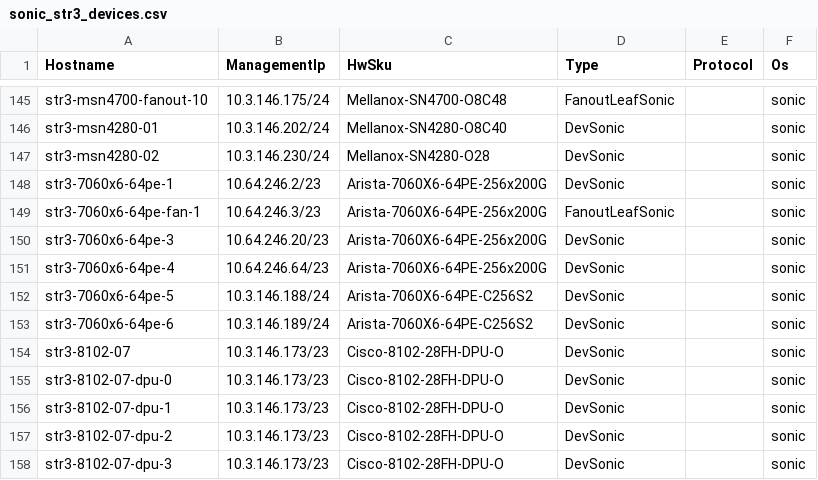
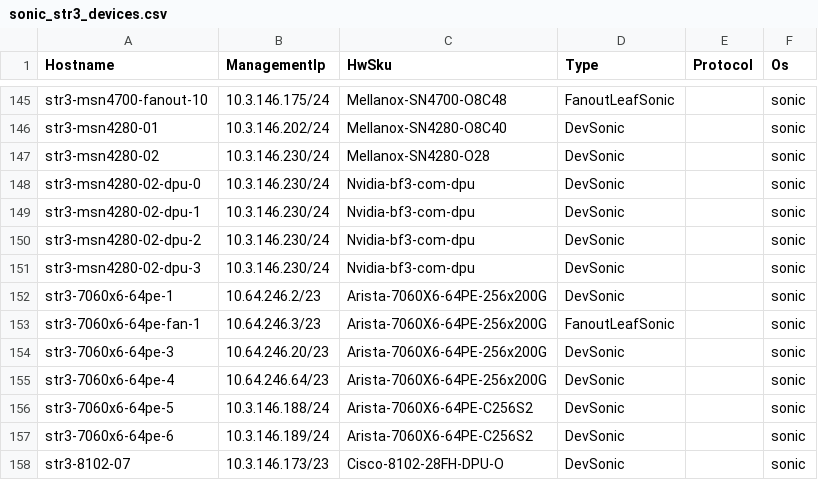
Before and after one commit to sakshamkhurana21/sonic-mgmt, a CSV file: ansible/files/sonic_str3_devices.csv, drawn as a sheet; only a part is shown, gaps mark what is left out; the shorter side is filled out with more unchanged rows.

```diff
--- a/ansible/files/sonic_str3_devices.csv
+++ b/ansible/files/sonic_str3_devices.csv
@@ -147,2 +147,6 @@ str3-msn4280-01,10.3.146.202/24,Mellanox-SN4280-O8C40,DevSonic,,sonic
 str3-msn4280-02,10.3.146.230/24,Mellanox-SN4280-O28,DevSonic,,sonic
+str3-msn4280-02-dpu-0,10.3.146.230/24,Nvidia-bf3-com-dpu,DevSonic,,sonic
+str3-msn4280-02-dpu-1,10.3.146.230/24,Nvidia-bf3-com-dpu,DevSonic,,sonic
+str3-msn4280-02-dpu-2,10.3.146.230/24,Nvidia-bf3-com-dpu,DevSonic,,sonic
+str3-msn4280-02-dpu-3,10.3.146.230/24,Nvidia-bf3-com-dpu,DevSonic,,sonic
 str3-7060x6-64pe-1,10.64.246.2/23,Arista-7060X6-64PE-256x200G,DevSonic,,sonic
```
Also changed, not shown: ansible/files/sonic_str3_pdu_links.csv, ansible/files/sonic_str_links.csv.
